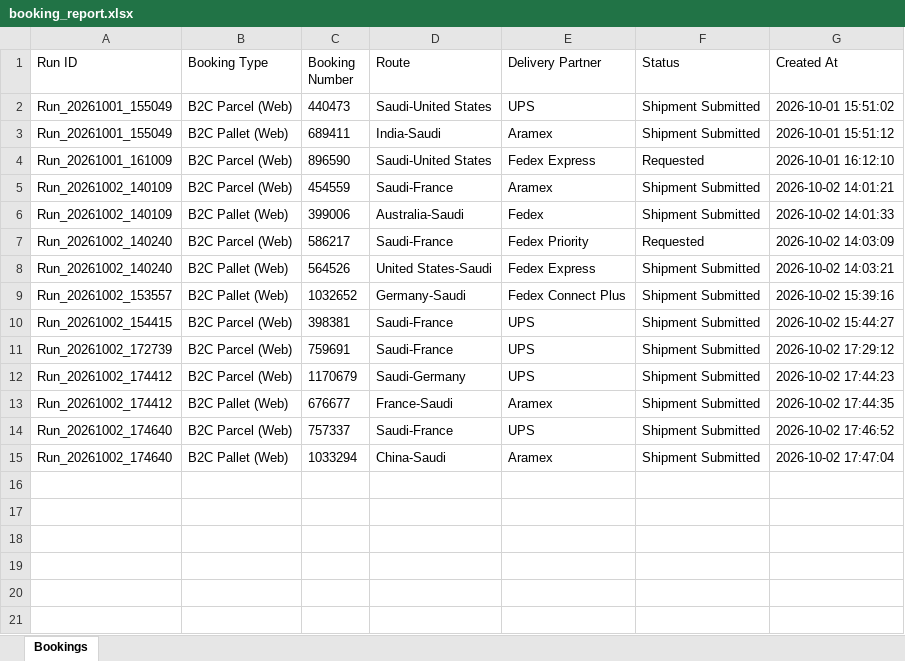
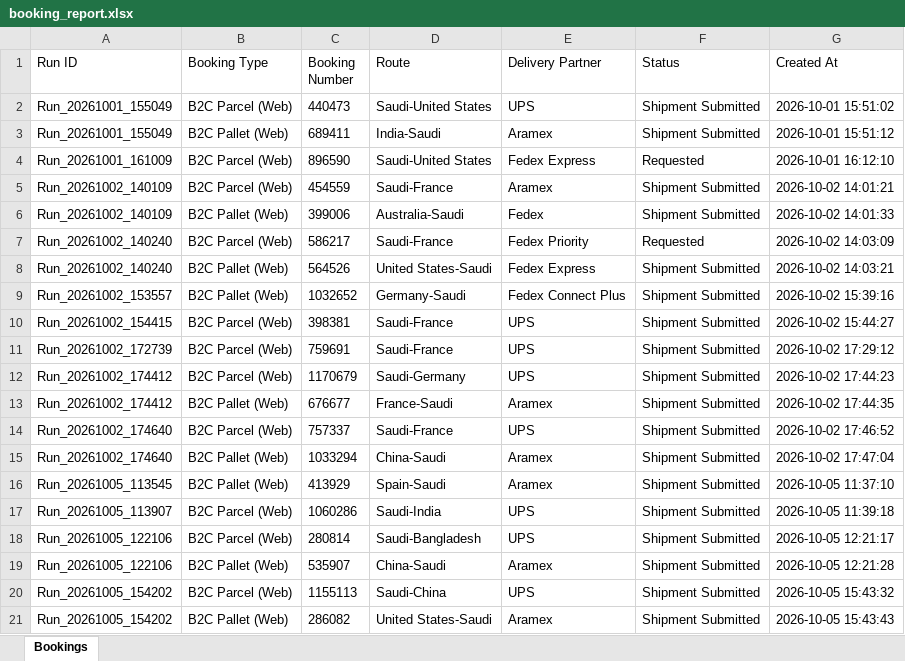
Before and after one commit to hitesh8765/routech_work, an Excel workbook: reports/booking_report.xlsx, sheet Bookings, drawn as a sheet; values as stored, in another font and other column widths than the file's, no borders; the diff names each change by its address in the sheet, - before the commit and + after, or states it on an @@ line.

```diff
--- a/reports/booking_report.xlsx (sheet Bookings)
+++ b/reports/booking_report.xlsx (sheet Bookings)
+row 16: Run_20261005_113545 | B2C Pallet (Web) | 413929 | Spain-Saudi | Aramex | Shipment Submitted | 2026-10-05 11:37:10
+row 17: Run_20261005_113907 | B2C Parcel (Web) | 1060286 | Saudi-India | UPS | Shipment Submitted | 2026-10-05 11:39:18
+row 18: Run_20261005_122106 | B2C Parcel (Web) | 280814 | Saudi-Bangladesh | UPS | Shipment Submitted | 2026-10-05 12:21:17
+row 19: Run_20261005_122106 | B2C Pallet (Web) | 535907 | China-Saudi | Aramex | Shipment Submitted | 2026-10-05 12:21:28
+row 20: Run_20261005_154202 | B2C Parcel (Web) | 1155113 | Saudi-China | UPS | Shipment Submitted | 2026-10-05 15:43:32
+row 21: Run_20261005_154202 | B2C Pallet (Web) | 286082 | United States-Saudi | Aramex | Shipment Submitted | 2026-10-05 15:43:43
```
Also changed, not shown: 5 other files.
